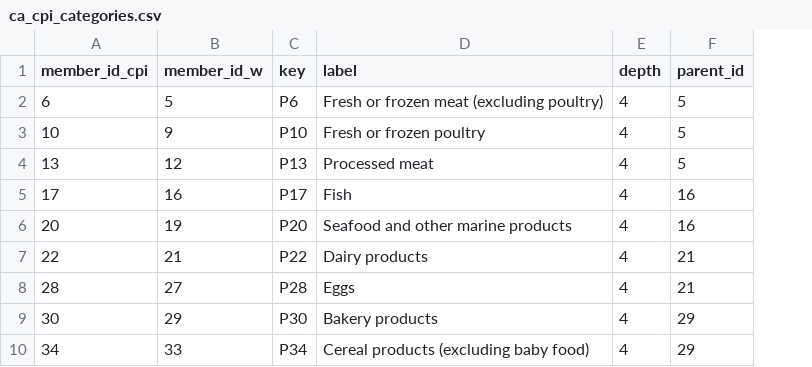
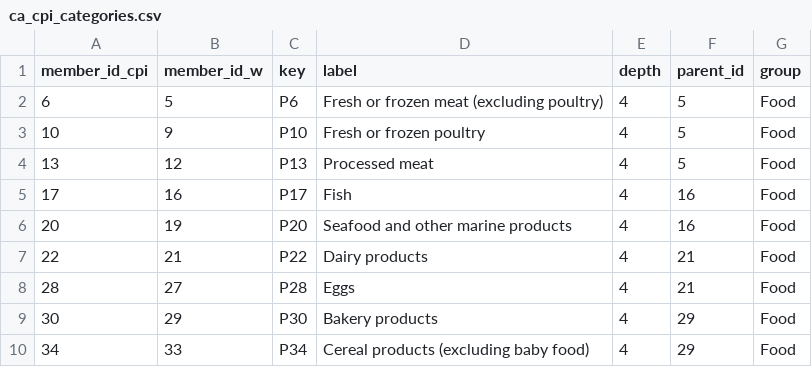
Before and after one commit to bzhmacro/ISMI, a CSV file: config/ca_cpi_categories.csv, drawn as a sheet; only a part is shown; the diff names each change by its address in the sheet, - before the commit and + after, or states it on an @@ line.

```diff
--- a/config/ca_cpi_categories.csv
+++ b/config/ca_cpi_categories.csv
+column G (group), rows 2-10: all Food
```
Also changed, not shown: 6 other files.
